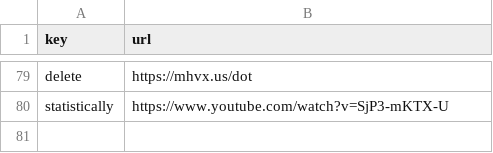
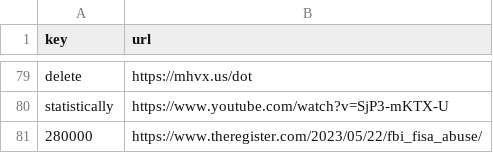
Before and after one commit to Mehvix/cc, a CSV file: index.csv, drawn as a sheet; only a part is shown, gaps mark what is left out.

Commit message:
Set key "280000" → "https://www.theregister.com/20

```diff
--- a/index.csv
+++ b/index.csv
@@ -80 +80,2 @@ delete,https://mhvx.us/dot
 statistically,https://www.youtube.com/watch?v=SjP3-mKTX-U
+280000,https://www.theregister.com/2023/05/22/fbi_fisa_abuse/
```
Also changed, not shown: 2 other files.
